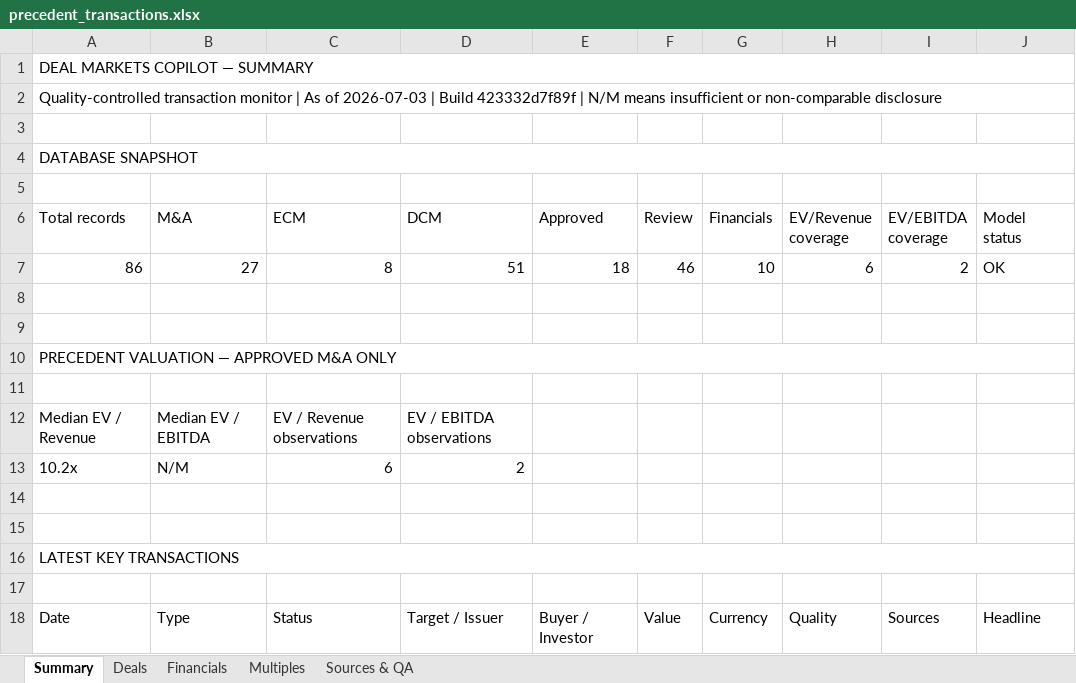
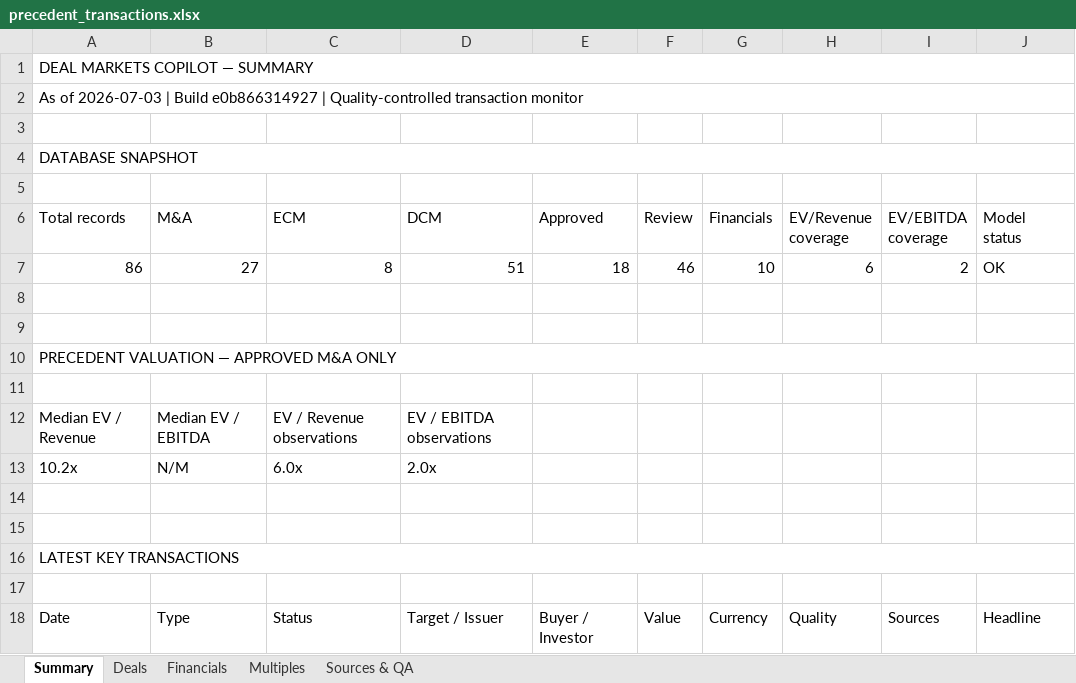
Before and after one commit to irisaurum/deal-markets-copilot, an Excel workbook: output/precedent_transactions.xlsx, sheet Summary, drawn as a sheet; only a part is shown; values as stored, in another font and other column widths than the file's, no cell formats; the diff names each change by its address in the sheet, - before the commit and + after, or states it on an @@ line.

```diff
--- a/output/precedent_transactions.xlsx (sheet Summary)
+++ b/output/precedent_transactions.xlsx (sheet Summary)
-A2 (Total records): Quality-controlled transaction monitor | As of 2026-07-03 | Build 423332d7f89f | N/M means insufficient or non-comparable disclosure
+A2 (Total records): As of 2026-07-03 | Build e0b866314927 | Quality-controlled transaction monitor
-C13 (ECM): 6
+C13 (ECM): 6.0x
-D13 (DCM): 2
+D13 (DCM): 2.0x
```
Also changed, not shown: sheet Sources & QA, sheet Multiples, sheet Deals, sheet Financials, cell formats, formulas that keep their value, 5 other files.
